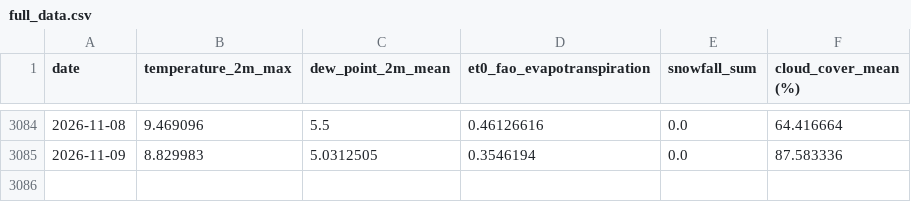
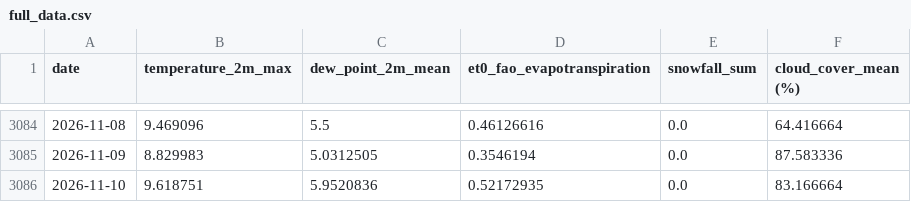
Before and after one commit to nitheshsrb/Fundamentals, a CSV file: weather_data/data/full_data.csv, drawn as a sheet; only a part is shown, gaps mark what is left out.

```diff
--- a/weather_data/data/full_data.csv
+++ b/weather_data/data/full_data.csv
@@ -3085 +3085,2 @@ date,temperature_2m_max,dew_point_2m_mean,et0_fao_evapotranspiration,snowfall_su
 2026-11-09,8.829983,5.0312505,0.3546194,0.0,87.583336
+2026-11-10,9.618751,5.9520836,0.52172935,0.0,83.166664
```
Also changed, not shown: weather_data/data/Delta_load.csv, weather_data/data/Feature_engineered_data.csv, 3 other files.
